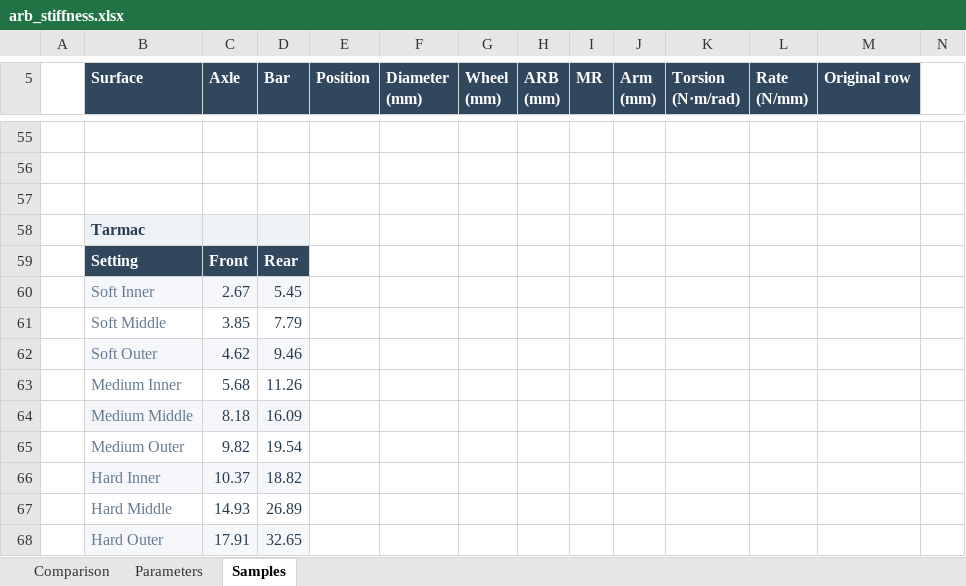
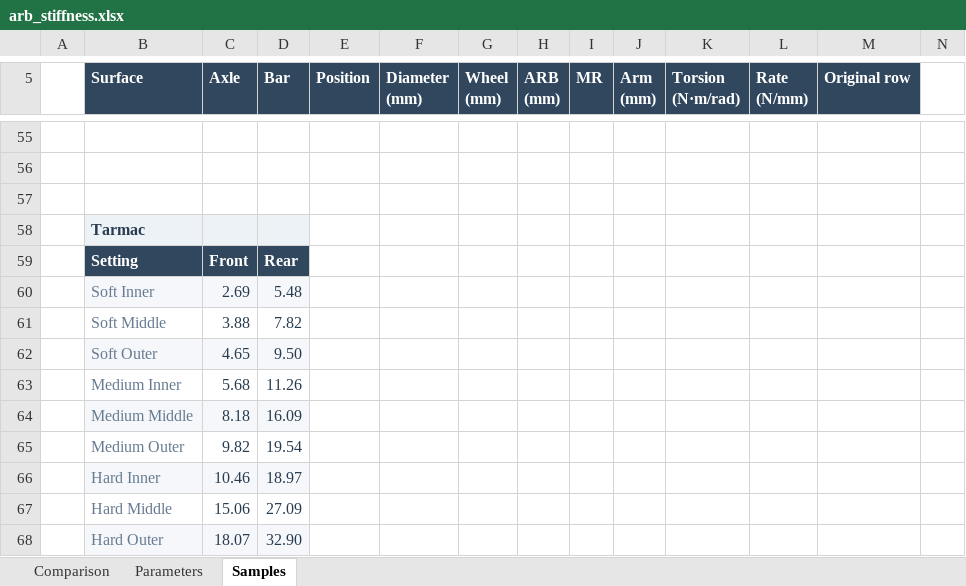
Before and after one commit to ProgUn1corn/qlourie_astral_r, an Excel workbook: docs/arb_stiffness.xlsx, sheet Samples, drawn as a sheet; only a part is shown, gaps mark what is left out; values as stored, in another font and other column widths than the file's, no borders; removed rows and columns are numbered as before the commit, all else as after; rows hold the shown columns only; the diff covers the shown part only; the diff names each change by its address in the sheet, - before the commit and + after, or states it on an @@ line.

```diff
--- a/docs/arb_stiffness.xlsx (sheet Samples)
+++ b/docs/arb_stiffness.xlsx (sheet Samples)
-row 60:  | Soft Inner | 2.67 | 5.45
-row 61:  | Soft Middle | 3.85 | 7.79
-row 62:  | Soft Outer | 4.62 | 9.46
+row 60:  | Soft Inner | 2.69 | 5.48
+row 61:  | Soft Middle | 3.88 | 7.82
+row 62:  | Soft Outer | 4.65 | 9.50
-row 66:  | Hard Inner | 10.37 | 18.82
-row 67:  | Hard Middle | 14.93 | 26.89
-row 68:  | Hard Outer | 17.91 | 32.65
+row 66:  | Hard Inner | 10.46 | 18.97
+row 67:  | Hard Middle | 15.06 | 27.09
+row 68:  | Hard Outer | 18.07 | 32.90
```
Also changed, not shown: 6 added rows, 6 removed rows and 48 edited cells elsewhere in this sheet, sheet Parameters, charts or pictures, 1 other file.
